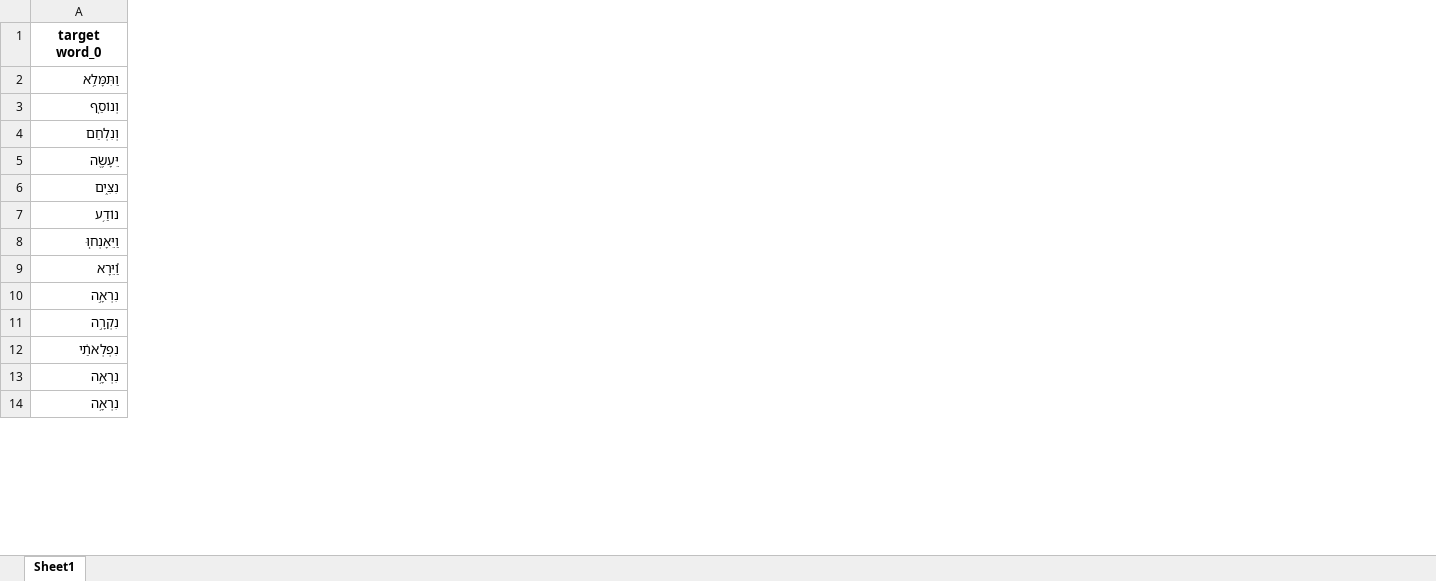
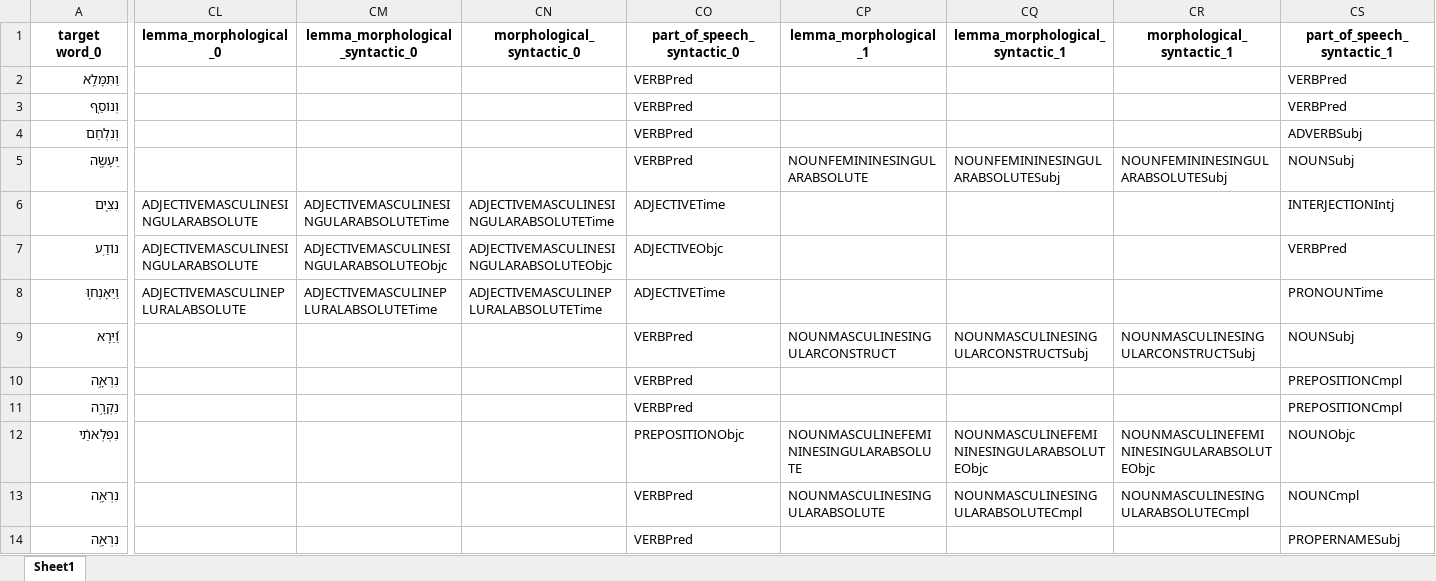
Before and after one commit to omermizrahi1/NLP_proj, an Excel workbook: merged_blau.xlsx, sheet Sheet1, drawn as a sheet; only a part is shown, gaps mark what is left out; values as stored, in another font and other column widths than the file's, no borders; the diff covers the shown part only; the diff names each change by its address in the sheet, - before the commit and + after, or states it on an @@ line.

```diff
--- a/merged_blau.xlsx (sheet Sheet1)
+++ b/merged_blau.xlsx (sheet Sheet1)
+column CL (lemma_morphological_0), rows 6-8: ADJECTIVEMASCULINESINGULARABSOLUTE | ADJECTIVEMASCULINESINGULARABSOLUTE | ADJECTIVEMASCULINEPLURALABSOLUTE
+column CM (lemma_morphological_syntactic_0), rows 6-8: ADJECTIVEMASCULINESINGULARABSOLUTETime | ADJECTIVEMASCULINESINGULARABSOLUTEObjc | ADJECTIVEMASCULINEPLURALABSOLUTETime
+column CN (morphological_syntactic_0), rows 6-8: ADJECTIVEMASCULINESINGULARABSOLUTETime | ADJECTIVEMASCULINESINGULARABSOLUTEObjc | ADJECTIVEMASCULINEPLURALABSOLUTETime
+column CO (part_of_speech_syntactic_0), rows 2-14: VERBPred | VERBPred | VERBPred | VERBPred | ADJECTIVETime | ADJECTIVEObjc | ADJECTIVETime | VERBPred | VERBPred | VERBPred | PREPOSITIONObjc | VERBPred | VERBPred
+column CP (lemma_morphological_1), rows 5-13: NOUNFEMININESINGULARABSOLUTE |  |  |  | NOUNMASCULINESINGULARCONSTRUCT |  |  | NOUNMASCULINEFEMININESINGULARABSOLUTE | NOUNMASCULINESINGULARABSOLUTE
+column CQ (lemma_morphological_syntactic_1), rows 5-13: NOUNFEMININESINGULARABSOLUTESubj |  |  |  | NOUNMASCULINESINGULARCONSTRUCTSubj |  |  | NOUNMASCULINEFEMININESINGULARABSOLUTEObjc | NOUNMASCULINESINGULARABSOLUTECmpl
+column CR (morphological_syntactic_1), rows 5-13: NOUNFEMININESINGULARABSOLUTESubj |  |  |  | NOUNMASCULINESINGULARCONSTRUCTSubj |  |  | NOUNMASCULINEFEMININESINGULARABSOLUTEObjc | NOUNMASCULINESINGULARABSOLUTECmpl
+column CS (part_of_speech_syntactic_1), rows 2-14: VERBPred | VERBPred | ADVERBSubj | NOUNSubj | INTERJECTIONIntj | VERBPred | PRONOUNTime | NOUNSubj | PREPOSITIONCmpl | PREPOSITIONCmpl | NOUNObjc | NOUNCmpl | PROPERNAMESubj
```
Also changed, not shown: 12 added columns elsewhere in this sheet, merged.xlsx, merged_glinert.xlsx, 7 other files.
